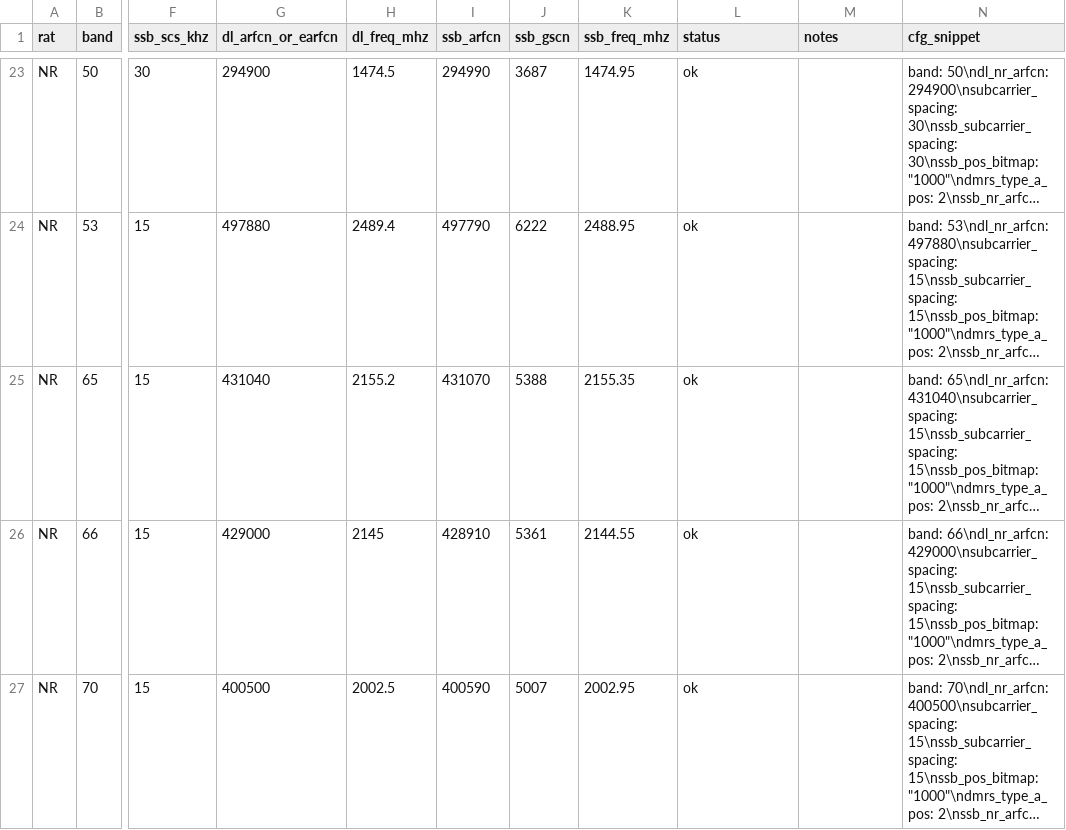
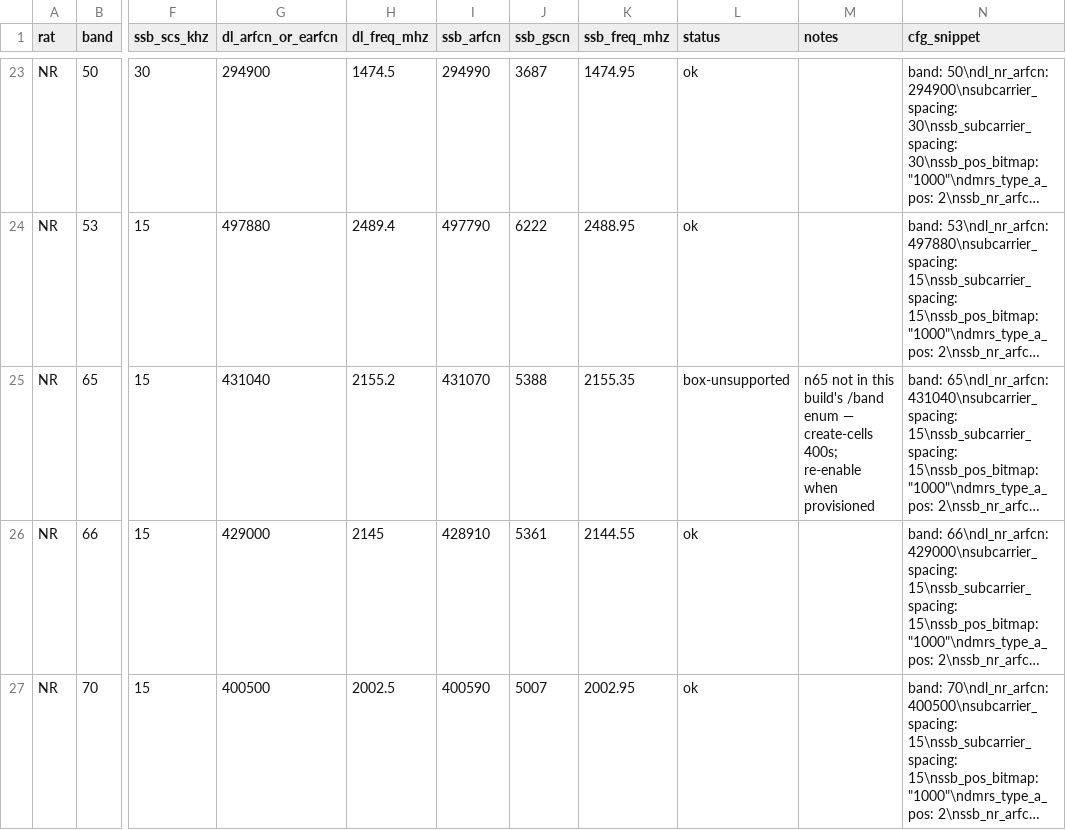
Before and after one commit to nikhilsimnovus/simqa, a CSV file: src/lib/configFidelity/master-all-rats.csv, drawn as a sheet; only a part is shown, gaps mark what is left out; long unchanged cells end in …; the diff names each change by its address in the sheet, - before the commit and + after, or states it on an @@ line.

Commit message:
fix 4 tool bugs found by adversarial bug-hunt (NB-IoT, n65, publicKey, gen path)
Adversarial hunt of the 34/95 config-fidelity failures: 31 were the
already-fixed /op bug (live re-verified clean: cf-20260609-055044 NR
sweep 3/3 pass, op-error count 0). The remaining real tool bugs:

1. HIGH — bulk generator created NB-IoT cases as plain LTE 'smartphone'.
   buildCellsBody lumped NB-IoT into the LTE branch (ratType 'smartphone',
   bandwidth from spec=5) and buildSubscribersBody gave it ueCategory '6'
   with none of the NB-IoT flags. Silent — valid LTE, so it passed and
   polluted coverage with fake NB-IoT. Split NB-IoT out: master.ratType
   'nbiot', cell bandwidth '1.4', and a real NB-IoT subscriber (ueCategory
   'nb1' + CIOTOpt/halfDuplex/multiTone/multiCarrier/twoHarq), mirroring
   the box-accepted cf bandNbiotSubs.
   VERIFIED on box 192.168.10.202: qa-bulk-nb-iot-8-... now stores
   ratType=nbiot, bandwidth=1.4, ueCategory=nb1, CIOTOpt/halfDuplex true.

2. HIGH — band sweep offered NR band n65, which this build's /band enum
   rejects (create-cells 400). Gated it: master-all-rats.csv n65 status
   ok -> box-unsupported (gen-bandtable skips non-ok rows), regenerated
   bandTable.ts -> 31 NR bands, n65 gone. Re-enable when provisioned.

3. MEDIUM — cf NR-SA subscriber sent publicKey alongside
   protectionScheme 'null'. The hand-authored SA template + bulk generator
   both omit it (only publicKeyId). Same conditional-field class as /op —
   accepted today, next to break if the box tightens. Dropped it.

4. MEDIUM — scripts/gen-bandtable.mjs hard-coded a developer-specific
   path (C:\Users\Simnovus-Lab\Documents\...), so re-running it on any
   other machine silently failed (ENOENT). Now resolves the CSV relative
   to the script via import.meta.url.

Deferred (low/box-side, documented): NB-IoT cf duplicate-key 23505 (box
auto-name is band-invariant for NB-IoT), NR bandwidthType:'symmetric'
silently dropped, matrix NR-SA omitting back-filled *P fields.

```diff
--- a/src/lib/configFidelity/master-all-rats.csv
+++ b/src/lib/configFidelity/master-all-rats.csv
-L25 (status): ok
+L25 (status): box-unsupported
-M25 (notes): (empty)
+M25 (notes): n65 not in this build's /band enum — create-cells 400s; re-enable when provisioned
```
Also changed, not shown: 4 other files.
